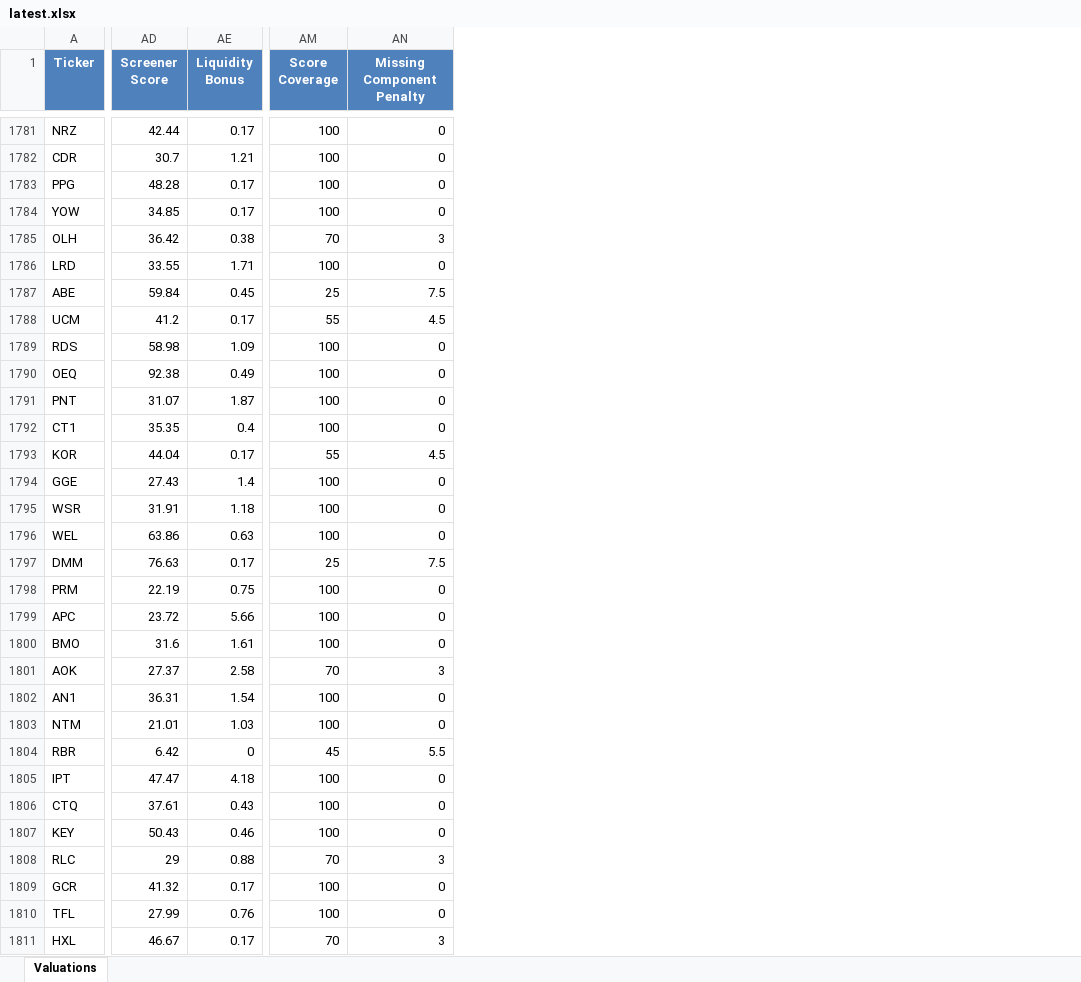
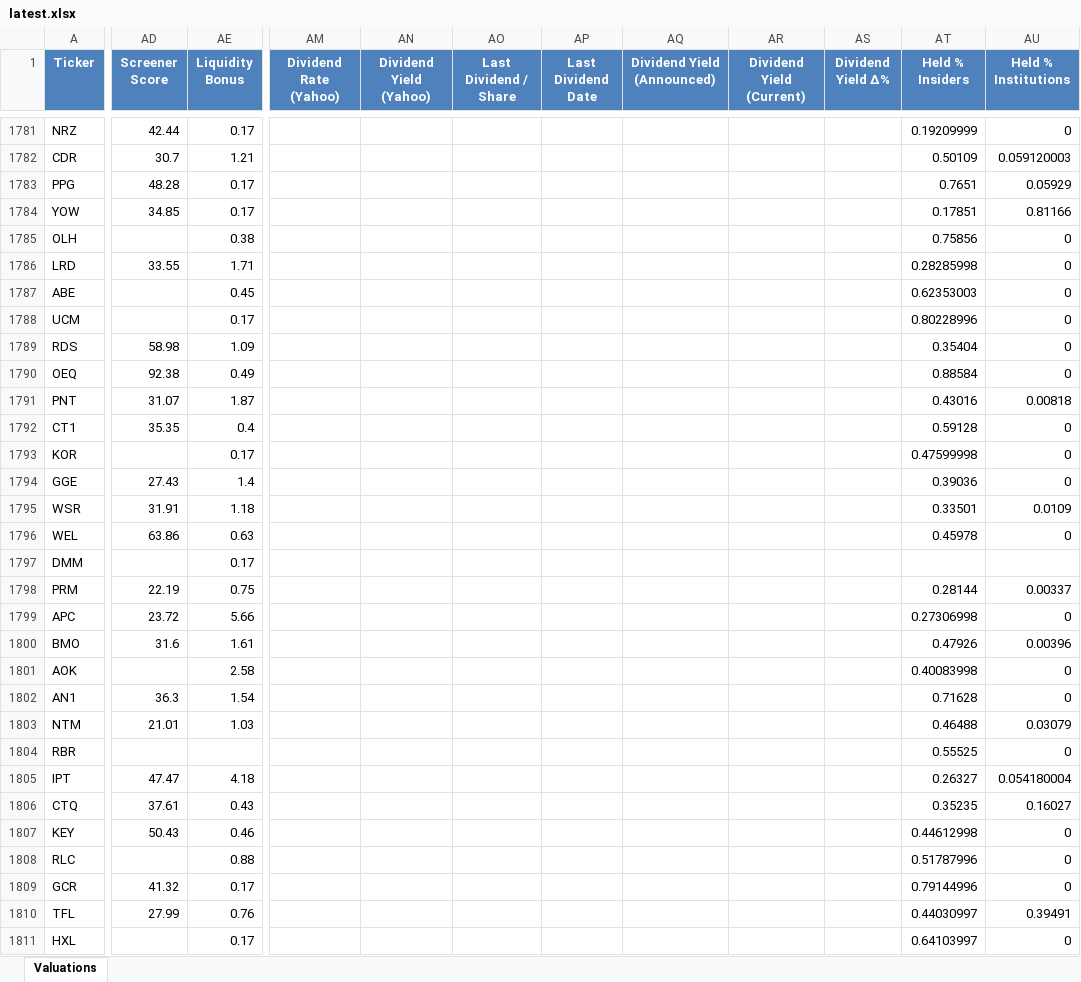
Before and after one commit to traderecks888/asxintelligence, an Excel workbook: public/data/latest.xlsx, sheet Valuations, drawn as a sheet; only a part is shown, gaps mark what is left out; values as stored, in another font and other column widths than the file's, no borders; removed rows and columns are numbered as before the commit, all else as after; the diff covers the shown part only; the diff names each change by its address in the sheet, - before the commit and + after, or states it on an @@ line.

```diff
--- a/public/data/latest.xlsx (sheet Valuations)
+++ b/public/data/latest.xlsx (sheet Valuations)
-column AM (Score Coverage), rows 1781-1811: 100 | 100 | 100 | 100 | 70 | 100 | 25 | 55 | 100 | 100 | 100 | 100 | 55 | 100 | 100 | 100 | 25 | 100 | 100 | 100 | 70 | 100 | 100 | 45 | 100 | 100 | 100 | 70 | 100 | 100 | 70
-column AN (Missing Component Penalty), rows 1781-1811: 0 | 0 | 0 | 0 | 3 | 0 | 7.5 | 4.5 | 0 | 0 | 0 | 0 | 4.5 | 0 | 0 | 0 | 7.5 | 0 | 0 | 0 | 3 | 0 | 0 | 5.5 | 0 | 0 | 0 | 3 | 0 | 0 | 3
+column AM (Dividend Rate (Yahoo)), empty
+column AN (Dividend Yield (Yahoo)), empty
+column AO (Last Dividend / Share), empty
+column AP (Last Dividend Date), empty
+column AQ (Dividend Yield (Announced)), empty
+column AR (Dividend Yield (Current)), empty
+column AS (Dividend Yield Δ%), empty
+column AT (Held % Insiders), rows 1781-1811: 0.19209999 | 0.50109 | 0.7651 | 0.17851 | 0.75856 | 0.28285998 | 0.62353003 | 0.80228996 | 0.35404 | 0.88584 | 0.43016 | 0.59128 | 0.47599998 | 0.39036 | 0.33501 | 0.45978 |  | 0.28144 | 0.27306998 | 0.47926 | 0.40083998 | 0.71628 | 0.46488 | 0.55525 | 0.26327 | 0.35235 | 0.44612998 | 0.51787996 | 0.79144996 | 0.44030997 | 0.64103997
+column AU (Held % Institutions), rows 1781-1811: 0 | 0.059120003 | 0.05929 | 0.81166 | 0 | 0 | 0 | 0 | 0 | 0 | 0.00818 | 0 | 0 | 0 | 0.0109 | 0 |  | 0.00337 | 0 | 0.00396 | 0 | 0 | 0.03079 | 0 | 0.054180004 | 0.16027 | 0 | 0 | 0 | 0.39491 | 0
-AD1785 (Screener Score): 36.42
+AD1785 (Screener Score): (empty)
-AD1787 (Screener Score): 59.84
+AD1787 (Screener Score): (empty)
-AD1788 (Screener Score): 41.2
+AD1788 (Screener Score): (empty)
-AD1793 (Screener Score): 44.04
+AD1793 (Screener Score): (empty)
-AD1797 (Screener Score): 76.63
+AD1797 (Screener Score): (empty)
-AD1801 (Screener Score): 27.37
+AD1801 (Screener Score): (empty)
-AD1802 (Screener Score): 36.31
+AD1802 (Screener Score): 36.3
-AD1804 (Screener Score): 6.42
+AD1804 (Screener Score): (empty)
-AE1804 (Liquidity Bonus): 0
+AE1804 (Liquidity Bonus): (empty)
-AD1808 (Screener Score): 29
+AD1808 (Screener Score): (empty)
-AD1811 (Screener Score): 46.67
+AD1811 (Screener Score): (empty)
```
Also changed, not shown: 1380 edited cells elsewhere in this sheet, 5 other files.
